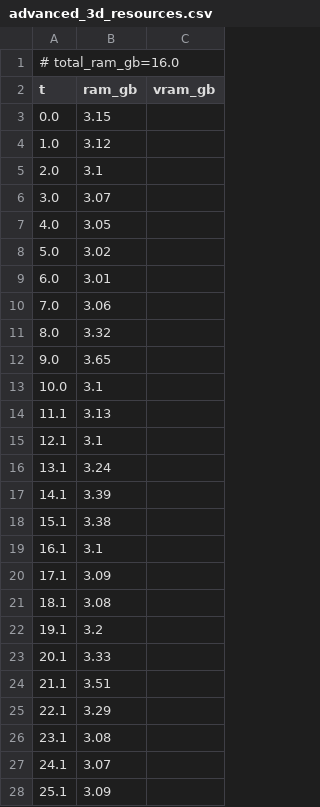
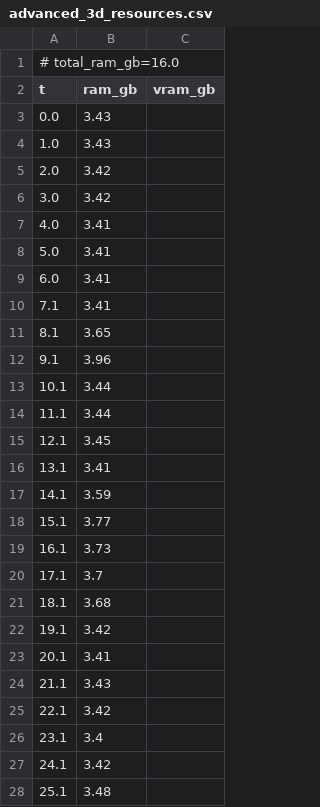
Before and after one commit to PozzettiAndrea/ComfyUI-DepthAnythingV3, a CSV file: dev/windows-portable-cpu/logs/advanced_3d_resources.csv, drawn as a sheet; only a part is shown; the diff covers the shown part only.

```diff
--- a/dev/windows-portable-cpu/logs/advanced_3d_resources.csv
+++ b/dev/windows-portable-cpu/logs/advanced_3d_resources.csv
@@ -2,27 +2,27 @@
 t,ram_gb,vram_gb
-0.0,3.15,
-1.0,3.12,
-2.0,3.1,
-3.0,3.07,
-4.0,3.05,
-5.0,3.02,
-6.0,3.01,
-7.0,3.06,
-8.0,3.32,
-9.0,3.65,
-10.0,3.1,
-11.1,3.13,
-12.1,3.1,
-13.1,3.24,
-14.1,3.39,
-15.1,3.38,
-16.1,3.1,
-17.1,3.09,
-18.1,3.08,
-19.1,3.2,
-20.1,3.33,
-21.1,3.51,
-22.1,3.29,
-23.1,3.08,
-24.1,3.07,
-25.1,3.09,
+0.0,3.43,
+1.0,3.43,
+2.0,3.42,
+3.0,3.42,
+4.0,3.41,
+5.0,3.41,
+6.0,3.41,
+7.1,3.41,
+8.1,3.65,
+9.1,3.96,
+10.1,3.44,
+11.1,3.44,
+12.1,3.45,
+13.1,3.41,
+14.1,3.59,
+15.1,3.77,
+16.1,3.73,
+17.1,3.7,
+18.1,3.68,
+19.1,3.42,
+20.1,3.41,
+21.1,3.43,
+22.1,3.42,
+23.1,3.4,
+24.1,3.42,
+25.1,3.48,
```
Also changed, not shown: 7 added rows, 4 removed rows and 19 edited cells elsewhere in this file, dev/windows-portable-cpu/logs/advanced_3d_multiview_resources.csv, dev/windows-portable-cpu/logs/advanced_resources.csv, 46 other files.
